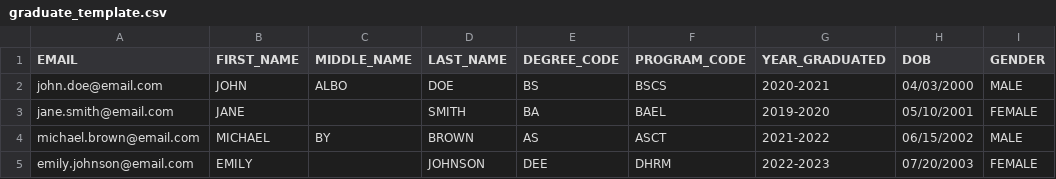
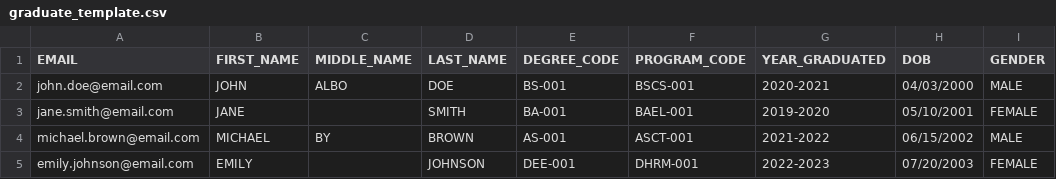
Before and after one commit to j4yre25/pathwayph.com, a CSV file: public/templates/graduate_template.csv, drawn as a sheet; only a part is shown; the diff names each change by its address in the sheet, - before the commit and + after, or states it on an @@ line.

```diff
--- a/public/templates/graduate_template.csv
+++ b/public/templates/graduate_template.csv
-E2 (DEGREE_CODE): BS
+E2 (DEGREE_CODE): BS-001
-F2 (PROGRAM_CODE): BSCS
+F2 (PROGRAM_CODE): BSCS-001
-E3 (DEGREE_CODE): BA
+E3 (DEGREE_CODE): BA-001
-F3 (PROGRAM_CODE): BAEL
+F3 (PROGRAM_CODE): BAEL-001
-E4 (DEGREE_CODE): AS
+E4 (DEGREE_CODE): AS-001
-F4 (PROGRAM_CODE): ASCT
+F4 (PROGRAM_CODE): ASCT-001
-E5 (DEGREE_CODE): DEE
+E5 (DEGREE_CODE): DEE-001
-F5 (PROGRAM_CODE): DHRM
+F5 (PROGRAM_CODE): DHRM-001
```
Also changed, not shown: 6 other files.
